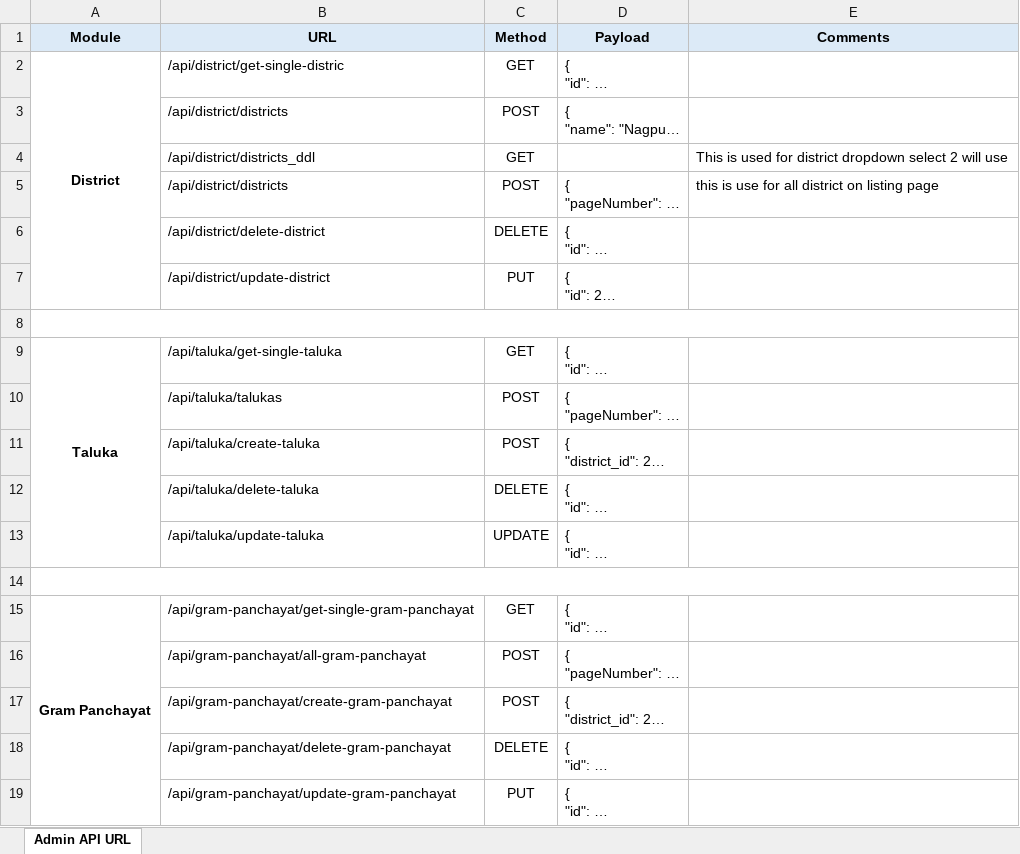
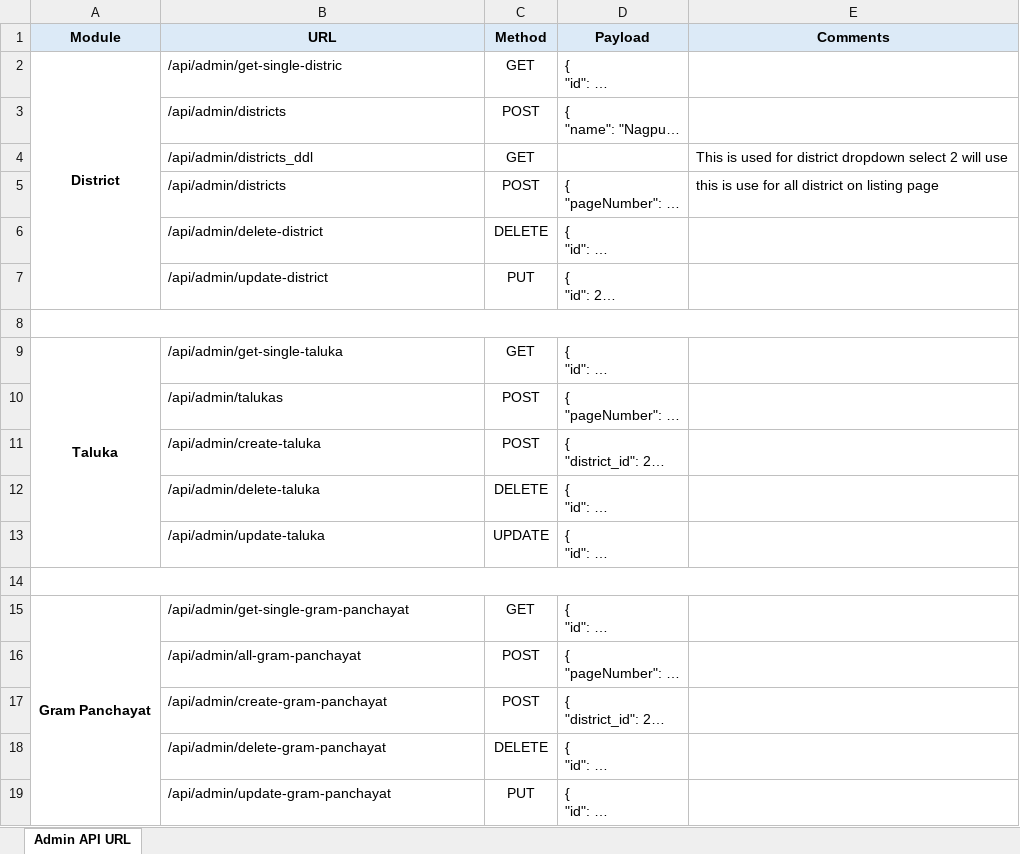
Before and after one commit to chandnitin333/psm_api, an Excel workbook: Admin APIs.xlsx, sheet Admin API URL, drawn as a sheet; long unchanged cells end in …; values as stored, in another font and other column widths than the file's, no borders; the diff names each change by its address in the sheet, - before the commit and + after, or states it on an @@ line.

Commit message:
URL update to admin for all apis

```diff
--- a/Admin APIs.xlsx (sheet Admin API URL)
+++ b/Admin APIs.xlsx (sheet Admin API URL)
-B2 (URL): /api/district/get-single-distric
+B2 (URL): /api/admin/get-single-distric
-B3 (URL): /api/district/districts
+B3 (URL): /api/admin/districts
-B4 (URL): /api/district/districts_ddl
+B4 (URL): /api/admin/districts_ddl
-B5 (URL): /api/district/districts
+B5 (URL): /api/admin/districts
-B6 (URL): /api/district/delete-district
+B6 (URL): /api/admin/delete-district
-B7 (URL): /api/district/update-district
+B7 (URL): /api/admin/update-district
-B9 (URL): /api/taluka/get-single-taluka
+B9 (URL): /api/admin/get-single-taluka
-B10 (URL): /api/taluka/talukas
+B10 (URL): /api/admin/talukas
-B11 (URL): /api/taluka/create-taluka
+B11 (URL): /api/admin/create-taluka
-B12 (URL): /api/taluka/delete-taluka
+B12 (URL): /api/admin/delete-taluka
-B13 (URL): /api/taluka/update-taluka
+B13 (URL): /api/admin/update-taluka
-B15 (URL): /api/gram-panchayat/get-single-gram-panchayat
+B15 (URL): /api/admin/get-single-gram-panchayat
-B16 (URL): /api/gram-panchayat/all-gram-panchayat
+B16 (URL): /api/admin/all-gram-panchayat
-B17 (URL): /api/gram-panchayat/create-gram-panchayat
+B17 (URL): /api/admin/create-gram-panchayat
-B18 (URL): /api/gram-panchayat/delete-gram-panchayat
+B18 (URL): /api/admin/delete-gram-panchayat
-B19 (URL): /api/gram-panchayat/update-gram-panchayat
+B19 (URL): /api/admin/update-gram-panchayat
```
Also changed, not shown: 2 other files.
